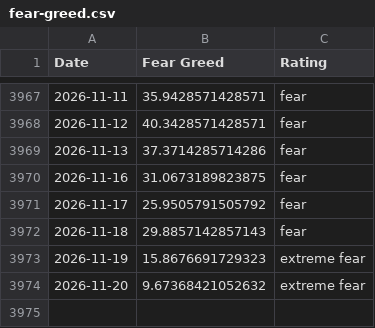
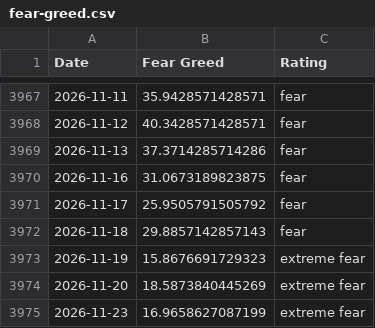
Before and after one commit to vTNT/fear-greed-data, a CSV file: fear-greed.csv, drawn as a sheet; only a part is shown, gaps mark what is left out.

```diff
--- a/fear-greed.csv
+++ b/fear-greed.csv
@@ -3973,2 +3973,3 @@ Date,Fear Greed,Rating
 2026-11-19,15.8676691729323,extreme fear
-2026-11-20,9.67368421052632,extreme fear
+2026-11-20,18.5873840445269,extreme fear
+2026-11-23,16.9658627087199,extreme fear
```
Also changed, not shown: fedfunds_history.csv, gold_history.csv, 2 other files.
